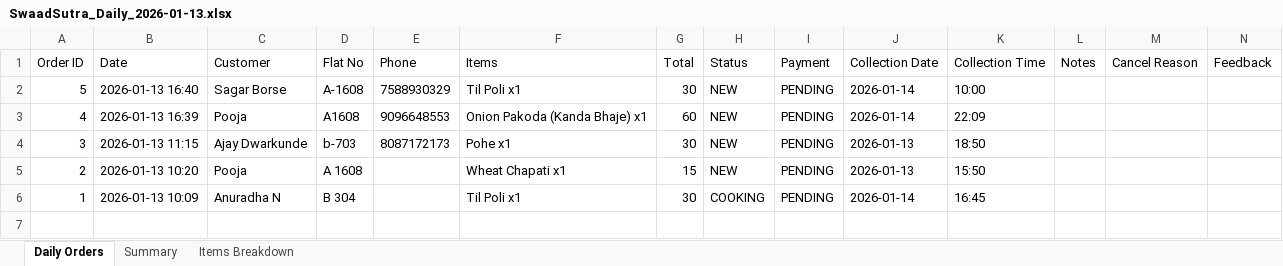
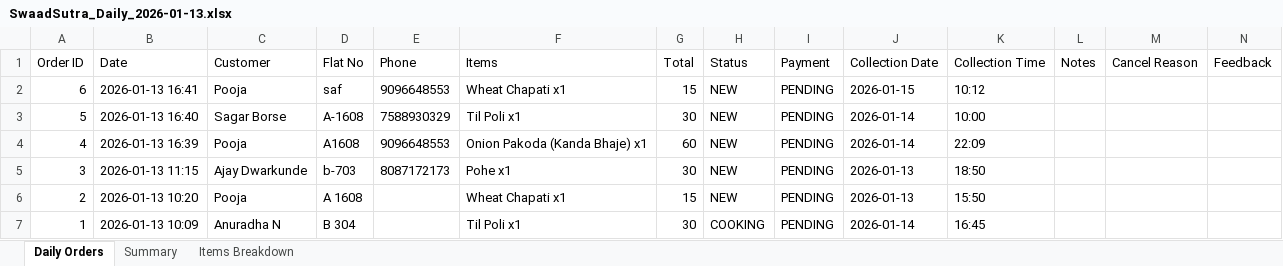
Before and after one commit to poojadwarkunde/swaad-sutra, an Excel workbook: reports/SwaadSutra_Daily_2026-01-13.xlsx, sheet Daily Orders, drawn as a sheet; values as stored, in another font and other column widths than the file's, no borders; the diff names each change by its address in the sheet, - before the commit and + after, or states it on an @@ line.

Commit message:
📊 Update SwaadSutra_Daily_2026-01-13.xlsx - 2026-01-13T16:41:26.396Z

```diff
--- a/reports/SwaadSutra_Daily_2026-01-13.xlsx (sheet Daily Orders)
+++ b/reports/SwaadSutra_Daily_2026-01-13.xlsx (sheet Daily Orders)
+row 2: 6 | 2026-01-13 16:41 | Pooja | saf | 9096648553 | Wheat Chapati x1 | 15 | NEW | PENDING | 2026-01-15 | 10:12
```
Also changed, not shown: sheet Items Breakdown, sheet Summary.
